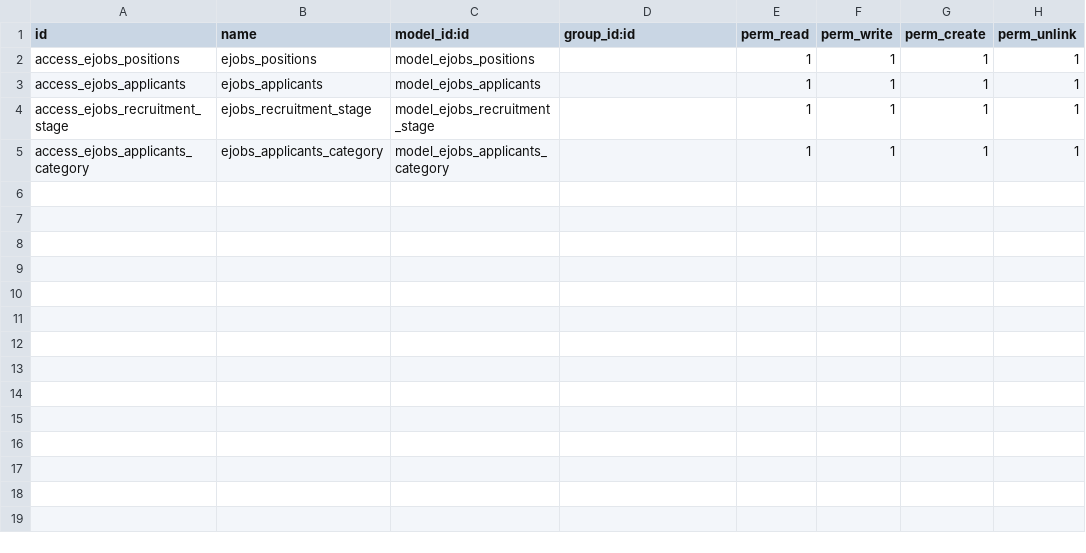
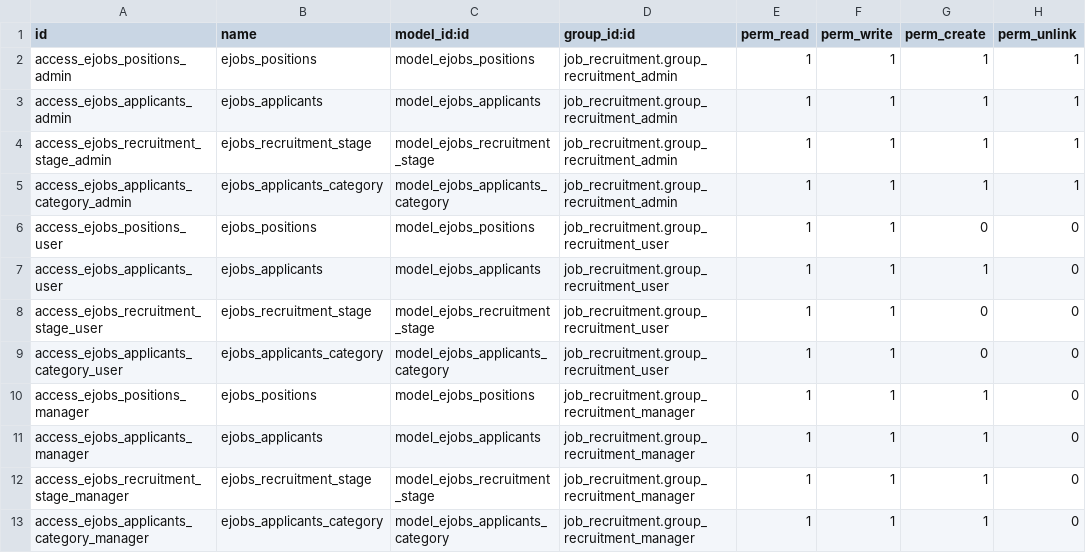
Before and after one commit to KamrulSh/job_recruitment, a CSV file: security/ir.model.access.csv, drawn as a sheet.

Commit message:
add security for admin, manager and user

```diff
--- a/security/ir.model.access.csv
+++ b/security/ir.model.access.csv
@@ -1,5 +1,13 @@
 id,name,model_id:id,group_id:id,perm_read,perm_write,perm_create,perm_unlink
-access_ejobs_positions,ejobs_positions,model_ejobs_positions,"",1,1,1,1
-access_ejobs_applicants,ejobs_applicants,model_ejobs_applicants,"",1,1,1,1
-access_ejobs_recruitment_stage,ejobs_recruitment_stage,model_ejobs_recruitment_stage,"",1,1,1,1
-access_ejobs_applicants_category,ejobs_applicants_category,model_ejobs_applicants_category,"",1,1,1,1
+access_ejobs_positions_admin,ejobs_positions,model_ejobs_positions,job_recruitment.group_recruitment_admin,1,1,1,1
+access_ejobs_applicants_admin,ejobs_applicants,model_ejobs_applicants,job_recruitment.group_recruitment_admin,1,1,1,1
+access_ejobs_recruitment_stage_admin,ejobs_recruitment_stage,model_ejobs_recruitment_stage,job_recruitment.group_recruitment_admin,1,1,1,1
+access_ejobs_applicants_category_admin,ejobs_applicants_category,model_ejobs_applicants_category,job_recruitment.group_recruitment_admin,1,1,1,1
+access_ejobs_positions_user,ejobs_positions,model_ejobs_positions,job_recruitment.group_recruitment_user,1,1,0,0
+access_ejobs_applicants_user,ejobs_applicants,model_ejobs_applicants,job_recruitment.group_recruitment_user,1,1,1,0
+access_ejobs_recruitment_stage_user,ejobs_recruitment_stage,model_ejobs_recruitment_stage,job_recruitment.group_recruitment_user,1,1,0,0
+access_ejobs_applicants_category_user,ejobs_applicants_category,model_ejobs_applicants_category,job_recruitment.group_recruitment_user,1,1,0,0
+access_ejobs_positions_manager,ejobs_positions,model_ejobs_positions,job_recruitment.group_recruitment_manager,1,1,1,0
+access_ejobs_applicants_manager,ejobs_applicants,model_ejobs_applicants,job_recruitment.group_recruitment_manager,1,1,1,0
+access_ejobs_recruitment_stage_manager,ejobs_recruitment_stage,model_ejobs_recruitment_stage,job_recruitment.group_recruitment_manager,1,1,1,0
+access_ejobs_applicants_category_manager,ejobs_applicants_category,model_ejobs_applicants_category,job_recruitment.group_recruitment_manager,1,1,1,0
```
Also changed, not shown: 2 other files.
